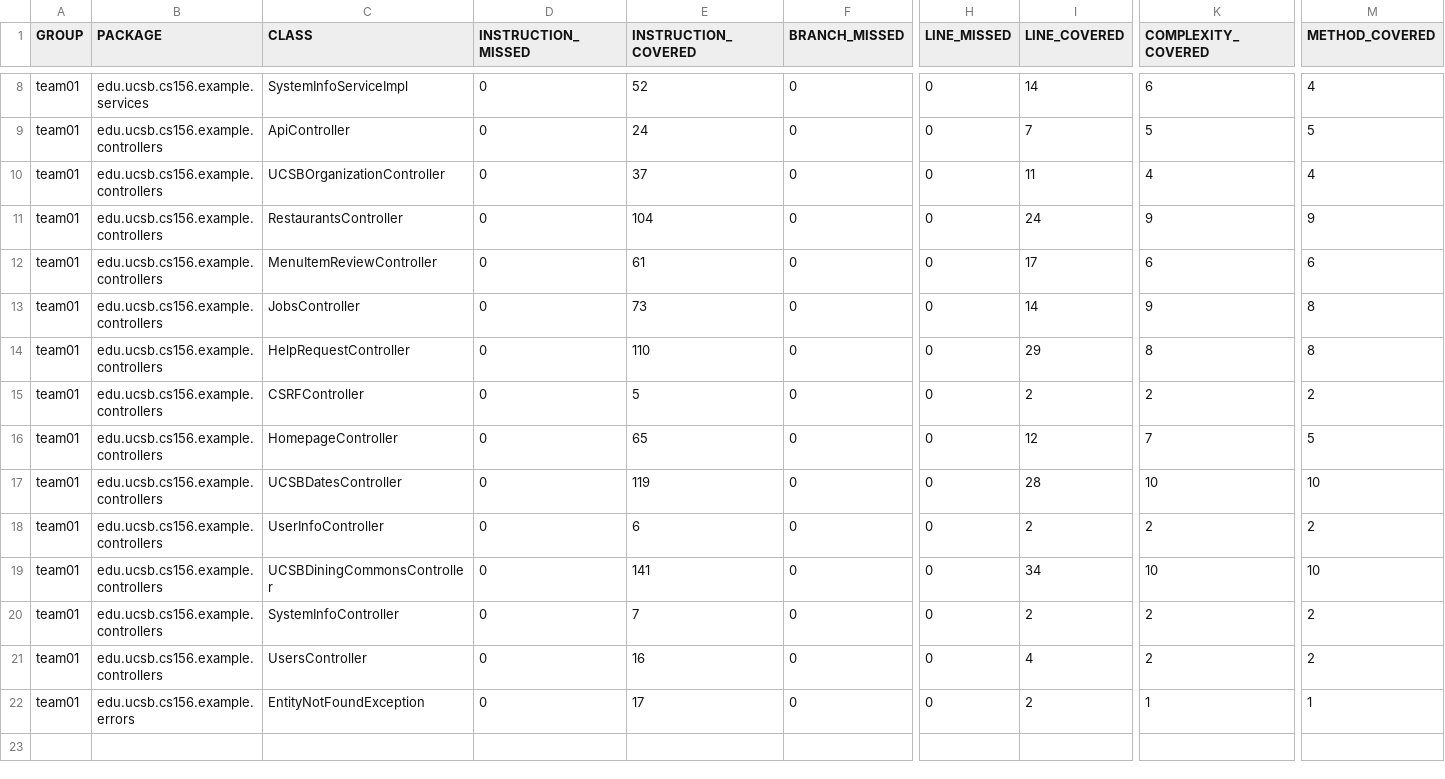
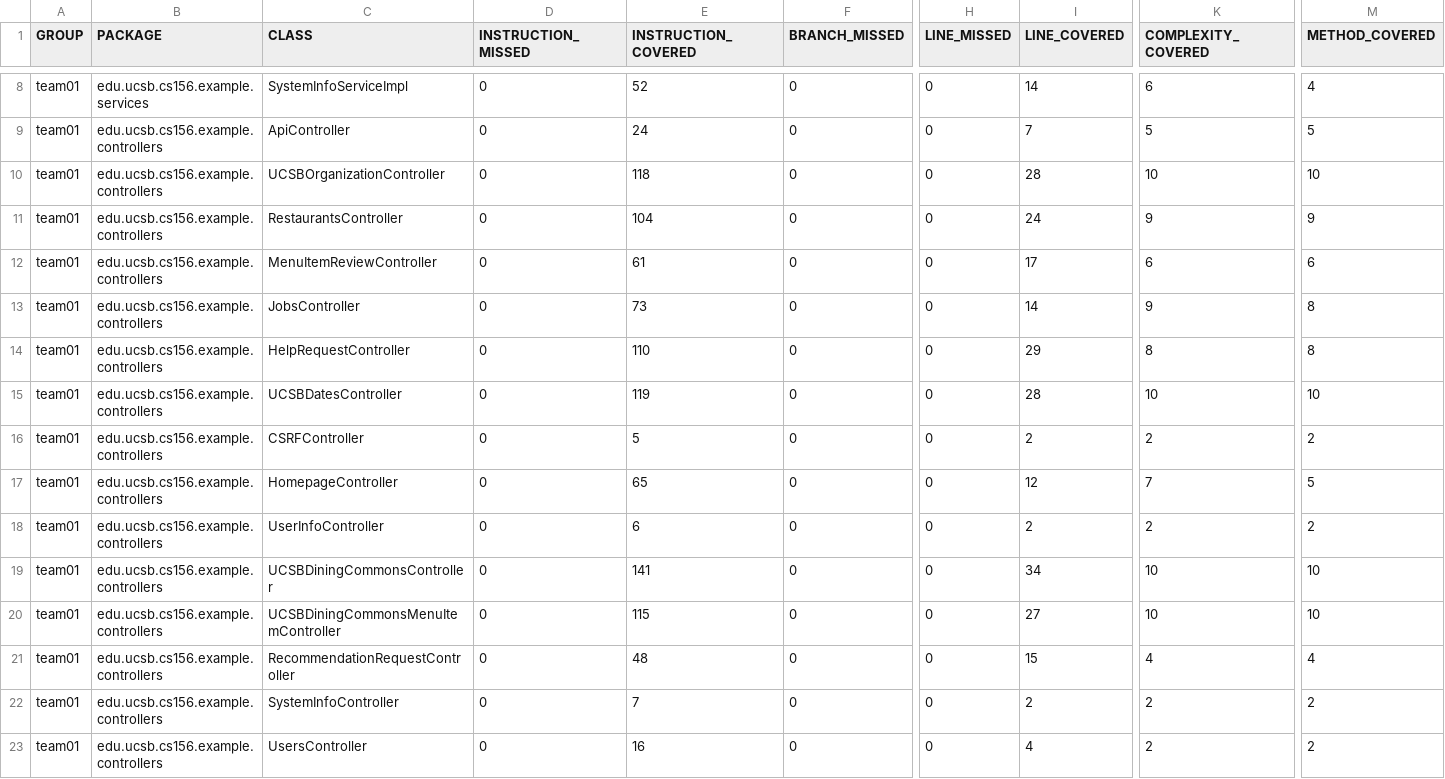
Before and after one commit to ucsb-cs156-f26/team01-f26-05, a CSV file: prs/65/jacoco/jacoco.csv, drawn as a sheet; only a part is shown, gaps mark what is left out; the shorter side is filled out with more unchanged rows; rows hold the shown columns only; the diff names each change by its address in the sheet, - before the commit and + after, or states it on an @@ line.

Commit message:
Deploying to gh-pages from @ ucsb-cs156-f26/team01-f26-05@474e7905458411cc41328f63259514647de07bbe 🚀

```diff
--- a/prs/65/jacoco/jacoco.csv
+++ b/prs/65/jacoco/jacoco.csv
-E10 (INSTRUCTION_COVERED): 37
+E10 (INSTRUCTION_COVERED): 118
-I10 (LINE_COVERED): 11
+I10 (LINE_COVERED): 28
-K10 (COMPLEXITY_COVERED): 4
+K10 (COMPLEXITY_COVERED): 10
-M10 (METHOD_COVERED): 4
+M10 (METHOD_COVERED): 10
@@ row 17 moved to row 15: team01 @@
+row 20: team01 | edu.ucsb.cs156.example.controllers | UCSBDiningCommonsMenuItemController | 0 | 115 | 0 | 0 | 27 | 10 | 10
+row 21: team01 | edu.ucsb.cs156.example.controllers | RecommendationRequestController | 0 | 48 | 0 | 0 | 15 | 4 | 4
```
Also changed, not shown: 11 other files.
